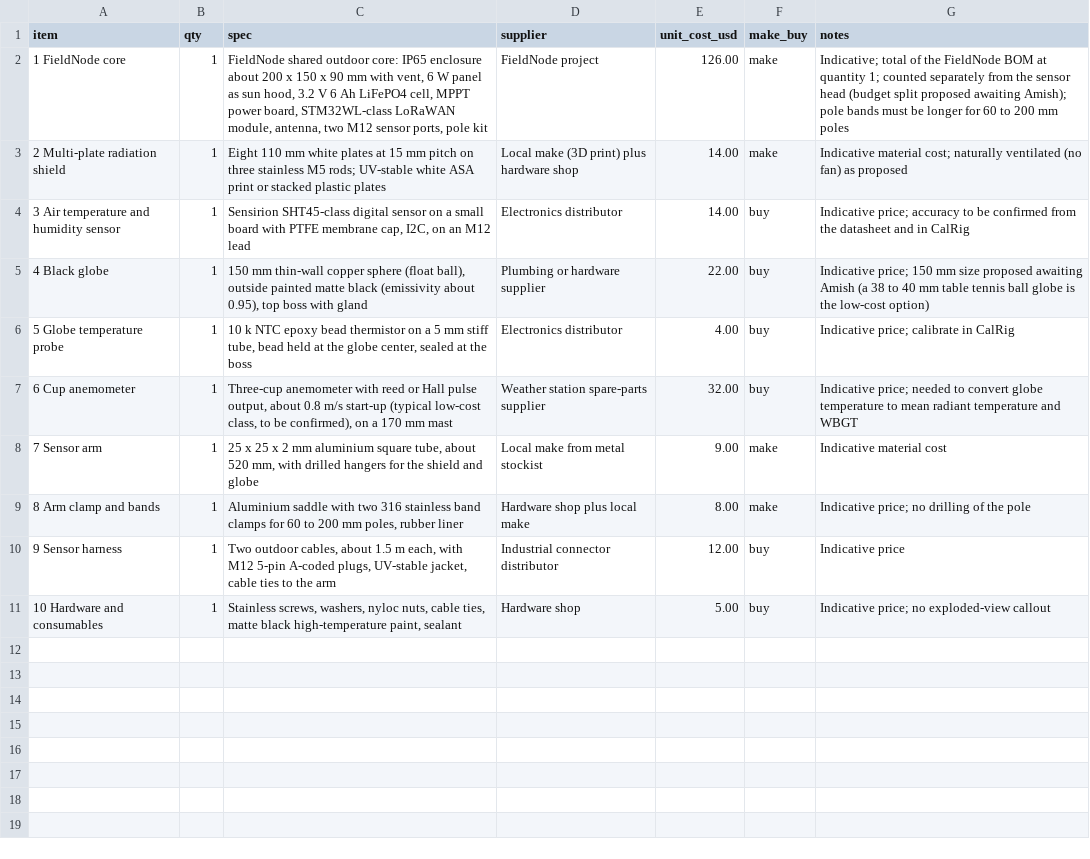
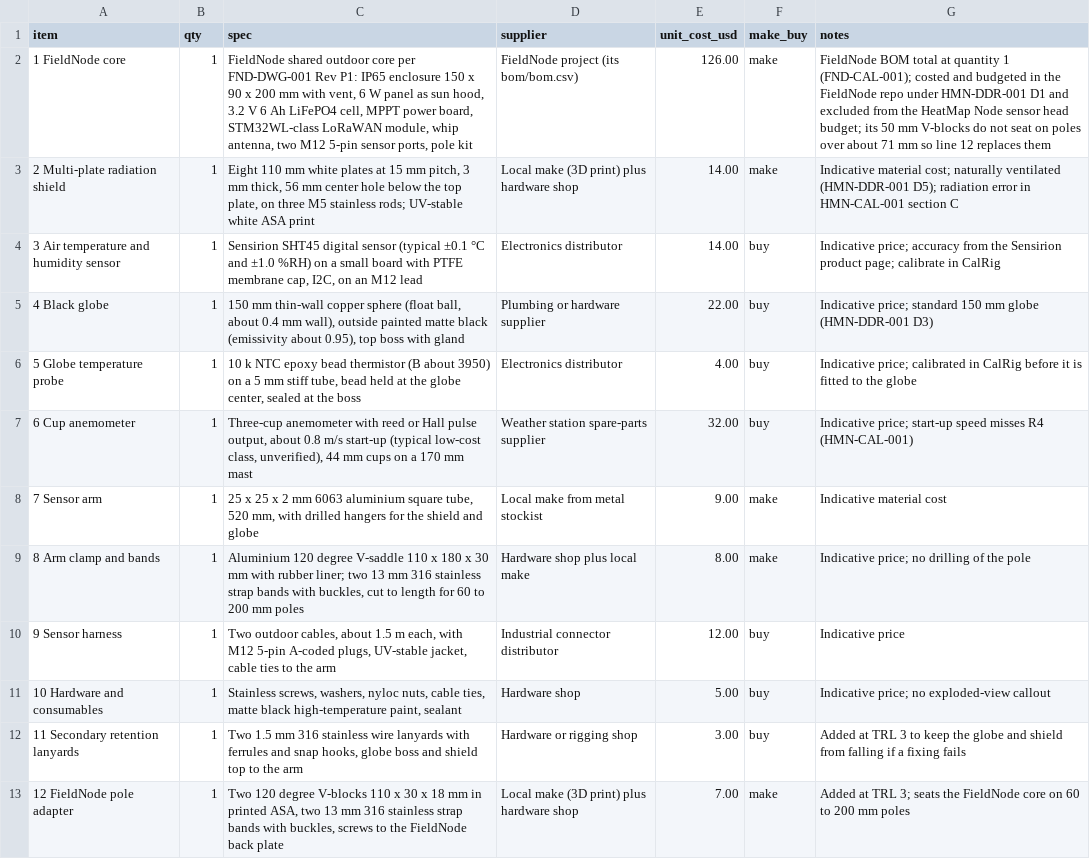
Before and after one commit to BoujeeEnjinia1701/heatmap-node, a CSV file: bom/bom.csv, drawn as a sheet.

```diff
--- a/bom/bom.csv
+++ b/bom/bom.csv
@@ -1,11 +1,13 @@
 item,qty,spec,supplier,unit_cost_usd,make_buy,notes
-1 FieldNode core,1,"FieldNode shared outdoor core: IP65 enclosure about 200 x 150 x 90 mm with vent, 6 W panel as sun hood, 3.2 V 6 Ah LiFePO4 cell, MPPT power board, STM32WL-class LoRaWAN module, antenna, two M12 sensor ports, pole kit",FieldNode project,126.00,make,Indicative; total of the FieldNode BOM at quantity 1; counted separately from the sensor head (budget split proposed awaiting Amish); pole bands must be longer for 60 to 200 mm poles
-2 Multi-plate radiation shield,1,"Eight 110 mm white plates at 15 mm pitch on three stainless M5 rods; UV-stable white ASA print or stacked plastic plates",Local make (3D print) plus hardware shop,14.00,make,Indicative material cost; naturally ventilated (no fan) as proposed
-3 Air temperature and humidity sensor,1,"Sensirion SHT45-class digital sensor on a small board with PTFE membrane cap, I2C, on an M12 lead",Electronics distributor,14.00,buy,Indicative price; accuracy to be confirmed from the datasheet and in CalRig
-4 Black globe,1,"150 mm thin-wall copper sphere (float ball), outside painted matte black (emissivity about 0.95), top boss with gland",Plumbing or hardware supplier,22.00,buy,Indicative price; 150 mm size proposed awaiting Amish (a 38 to 40 mm table tennis ball globe is the low-cost option)
-5 Globe temperature probe,1,"10 k NTC epoxy bead thermistor on a 5 mm stiff tube, bead held at the globe center, sealed at the boss",Electronics distributor,4.00,buy,Indicative price; calibrate in CalRig
-6 Cup anemometer,1,"Three-cup anemometer with reed or Hall pulse output, about 0.8 m/s start-up (typical low-cost class, to be confirmed), on a 170 mm mast",Weather station spare-parts supplier,32.00,buy,Indicative price; needed to convert globe temperature to mean radiant temperature and WBGT
-7 Sensor arm,1,"25 x 25 x 2 mm aluminium square tube, about 520 mm, with drilled hangers for the shield and globe",Local make from metal stockist,9.00,make,Indicative material cost
-8 Arm clamp and bands,1,"Aluminium saddle with two 316 stainless band clamps for 60 to 200 mm poles, rubber liner",Hardware shop plus local make,8.00,make,Indicative price; no drilling of the pole
+1 FieldNode core,1,"FieldNode shared outdoor core per FND-DWG-001 Rev P1: IP65 enclosure 150 x 90 x 200 mm with vent, 6 W panel as sun hood, 3.2 V 6 Ah LiFePO4 cell, MPPT power board, STM32WL-class LoRaWAN module, whip antenna, two M12 5-pin sensor ports, pole kit",FieldNode project (its bom/bom.csv),126.00,make,FieldNode BOM total at quantity 1 (FND-CAL-001); costed and budgeted in the FieldNode repo under HMN-DDR-001 D1 and excluded from the HeatMap Node sensor head budget; its 50 mm V-blocks do not seat on poles over about 71 mm so line 12 replaces them
+2 Multi-plate radiation shield,1,"Eight 110 mm white plates at 15 mm pitch, 3 mm thick, 56 mm center hole below the top plate, on three M5 stainless rods; UV-stable white ASA print",Local make (3D print) plus hardware shop,14.00,make,Indicative material cost; naturally ventilated (HMN-DDR-001 D5); radiation error in HMN-CAL-001 section C
+3 Air temperature and humidity sensor,1,"Sensirion SHT45 digital sensor (typical ±0.1 °C and ±1.0 %RH) on a small board with PTFE membrane cap, I2C, on an M12 lead",Electronics distributor,14.00,buy,Indicative price; accuracy from the Sensirion product page; calibrate in CalRig
+4 Black globe,1,"150 mm thin-wall copper sphere (float ball, about 0.4 mm wall), outside painted matte black (emissivity about 0.95), top boss with gland",Plumbing or hardware supplier,22.00,buy,Indicative price; standard 150 mm globe (HMN-DDR-001 D3)
+5 Globe temperature probe,1,"10 k NTC epoxy bead thermistor (B about 3950) on a 5 mm stiff tube, bead held at the globe center, sealed at the boss",Electronics distributor,4.00,buy,Indicative price; calibrated in CalRig before it is fitted to the globe
+6 Cup anemometer,1,"Three-cup anemometer with reed or Hall pulse output, about 0.8 m/s start-up (typical low-cost class, unverified), 44 mm cups on a 170 mm mast",Weather station spare-parts supplier,32.00,buy,Indicative price; start-up speed misses R4 (HMN-CAL-001)
+7 Sensor arm,1,"25 x 25 x 2 mm 6063 aluminium square tube, 520 mm, with drilled hangers for the shield and globe",Local make from metal stockist,9.00,make,Indicative material cost
+8 Arm clamp and bands,1,"Aluminium 120 degree V-saddle 110 x 180 x 30 mm with rubber liner; two 13 mm 316 stainless strap bands with buckles, cut to length for 60 to 200 mm poles",Hardware shop plus local make,8.00,make,Indicative price; no drilling of the pole
 9 Sensor harness,1,"Two outdoor cables, about 1.5 m each, with M12 5-pin A-coded plugs, UV-stable jacket, cable ties to the arm",Industrial connector distributor,12.00,buy,Indicative price
 10 Hardware and consumables,1,"Stainless screws, washers, nyloc nuts, cable ties, matte black high-temperature paint, sealant",Hardware shop,5.00,buy,Indicative price; no exploded-view callout
+11 Secondary retention lanyards,1,"Two 1.5 mm 316 stainless wire lanyards with ferrules and snap hooks, globe boss and shield top to the arm",Hardware or rigging shop,3.00,buy,Added at TRL 3 to keep the globe and shield from falling if a fixing fails
+12 FieldNode pole adapter,1,"Two 120 degree V-blocks 110 x 30 x 18 mm in printed ASA, two 13 mm 316 stainless strap bands with buckles, screws to the FieldNode back plate",Local make (3D print) plus hardware shop,7.00,make,Added at TRL 3; seats the FieldNode core on 60 to 200 mm poles
```
Also changed, not shown: 38 other files.
